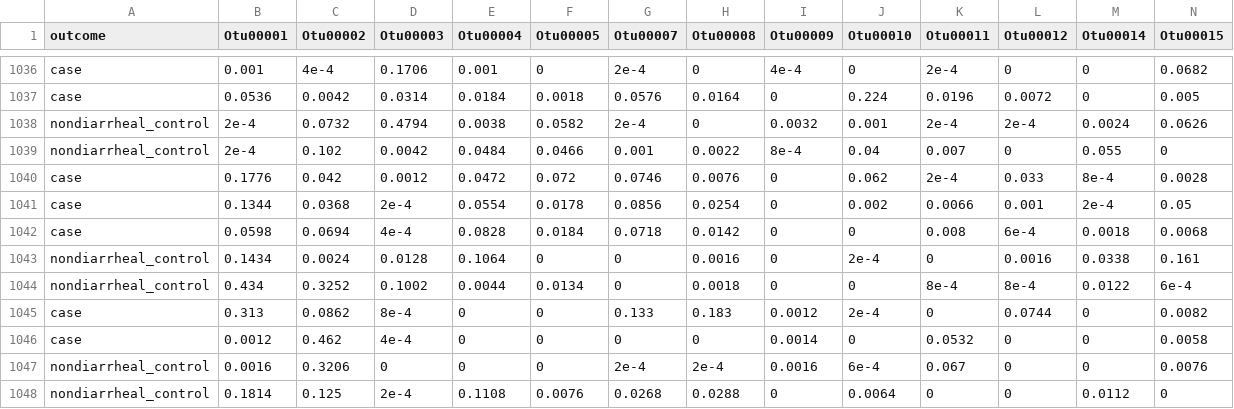
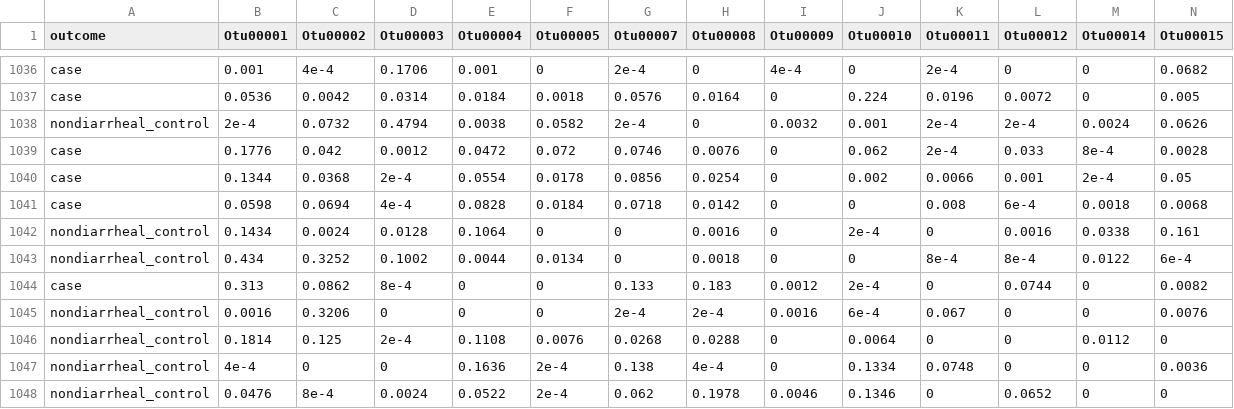
Before and after one commit to SchlossLab/severe-CDI, a CSV file: data/process/ml_input_lefse_CvNDC.csv, drawn as a sheet; only a part is shown, gaps mark what is left out; the shorter side is filled out with more unchanged rows; rows hold the shown columns only; the diff names each change by its address in the sheet, - before the commit and + after, or states it on an @@ line.

Commit message:
Remove 2 contaminated samples from lefse mikropml input data

```diff
--- a/data/process/ml_input_lefse_CvNDC.csv
+++ b/data/process/ml_input_lefse_CvNDC.csv
-row 1039: nondiarrheal_control | 2e-4 | 0.102 | 0.0042 | 0.0484 | 0.0466 | 0.001 | 0.0022 | 8e-4 | 0.04 | 0.007 | 0 | 0.055 | 0
-row 1046: case | 0.0012 | 0.462 | 4e-4 | 0 | 0 | 0 | 0 | 0.0014 | 0 | 0.0532 | 0 | 0 | 0.0058
```
Also changed, not shown: data/process/ml_input_lefse_CvDC.csv, data/process/ml_input_lefse_DCvNDC.csv, 1 other file.
